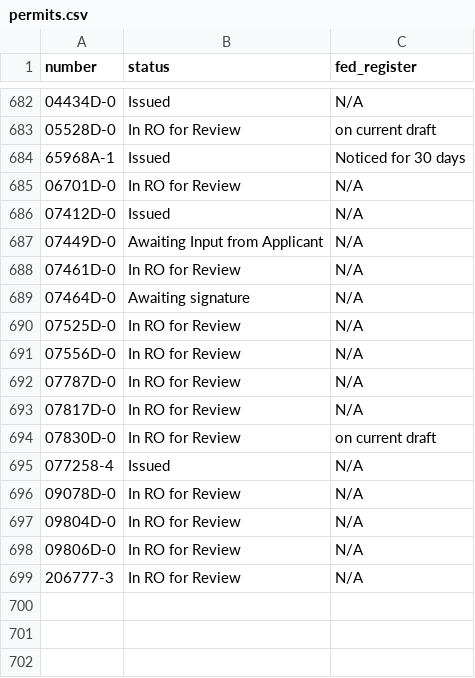
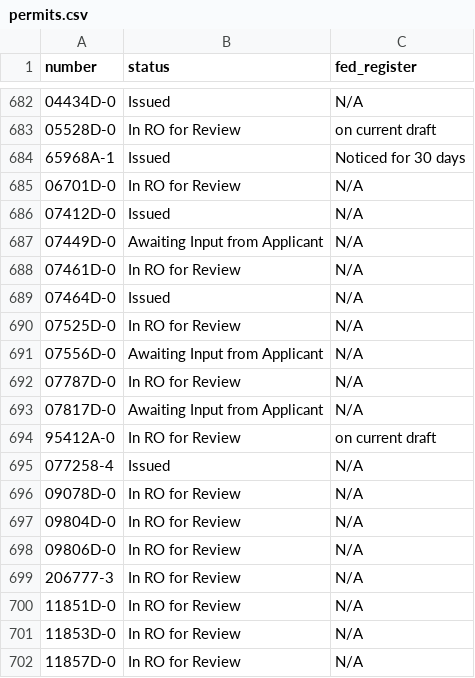
Before and after one commit to ktaylor63/southeast, a CSV file: src/data/permits.csv, drawn as a sheet; only a part is shown, gaps mark what is left out.

Commit message:
Update permits data

```diff
--- a/src/data/permits.csv
+++ b/src/data/permits.csv
@@ -688,8 +688,8 @@ number,status,fed_register
 07461D-0,In RO for Review,N/A
-07464D-0,Awaiting signature,N/A
+07464D-0,Issued,N/A
 07525D-0,In RO for Review,N/A
-07556D-0,In RO for Review,N/A
+07556D-0,Awaiting Input from Applicant,N/A
 07787D-0,In RO for Review,N/A
-07817D-0,In RO for Review,N/A
-07830D-0,In RO for Review,on current draft
+07817D-0,Awaiting Input from Applicant,N/A
+95412A-0,In RO for Review,on current draft
 077258-4,Issued,N/A
@@ -699 +699,4 @@ number,status,fed_register
 206777-3,In RO for Review,N/A
+11851D-0,In RO for Review,N/A
+11853D-0,In RO for Review,N/A
+11857D-0,In RO for Review,N/A
```
